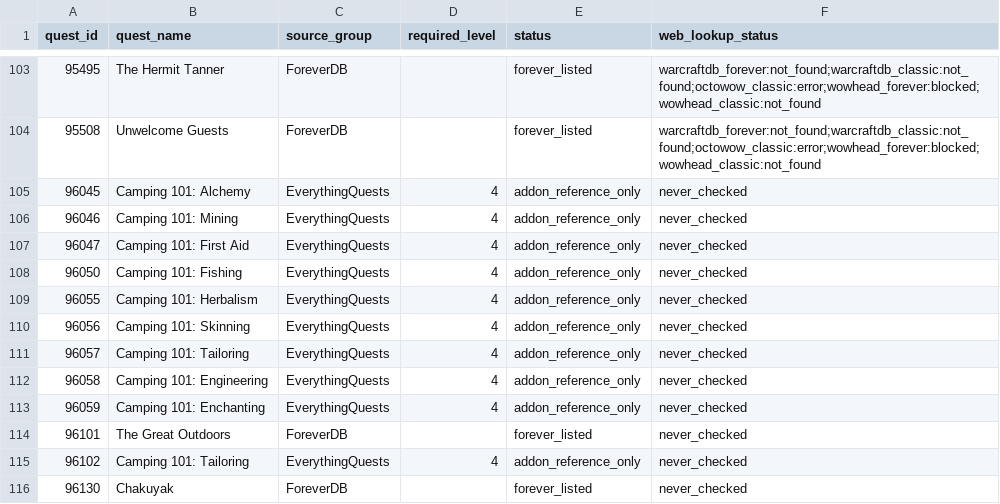
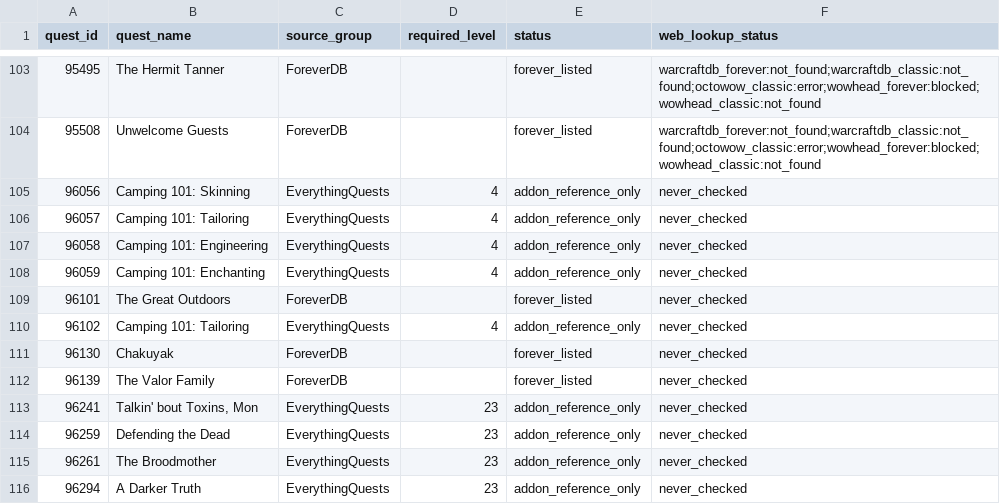
Before and after one commit to Battlefeld/ForeverRoutes, a CSV file: unified/missing-xp-quest-ids-1-30.csv, drawn as a sheet; only a part is shown, gaps mark what is left out; the shorter side is filled out with more unchanged rows.

```diff
--- a/unified/missing-xp-quest-ids-1-30.csv
+++ b/unified/missing-xp-quest-ids-1-30.csv
@@ -104,7 +104,2 @@ quest_id,quest_name,source_group,required_level,status,web_lookup_status
 95508,Unwelcome Guests,ForeverDB,,forever_listed,warcraftdb_forever:not_found;warcraftdb_classic:not_found;octowow_classic:error;wowhead_forever:blocked;wowhead_classic:not_found
-96045,Camping 101: Alchemy,EverythingQuests,4,addon_reference_only,never_checked
-96046,Camping 101: Mining,EverythingQuests,4,addon_reference_only,never_checked
-96047,Camping 101: First Aid,EverythingQuests,4,addon_reference_only,never_checked
-96050,Camping 101: Fishing,EverythingQuests,4,addon_reference_only,never_checked
-96055,Camping 101: Herbalism,EverythingQuests,4,addon_reference_only,never_checked
 96056,Camping 101: Skinning,EverythingQuests,4,addon_reference_only,never_checked
```
Also changed, not shown: 5 other files.
